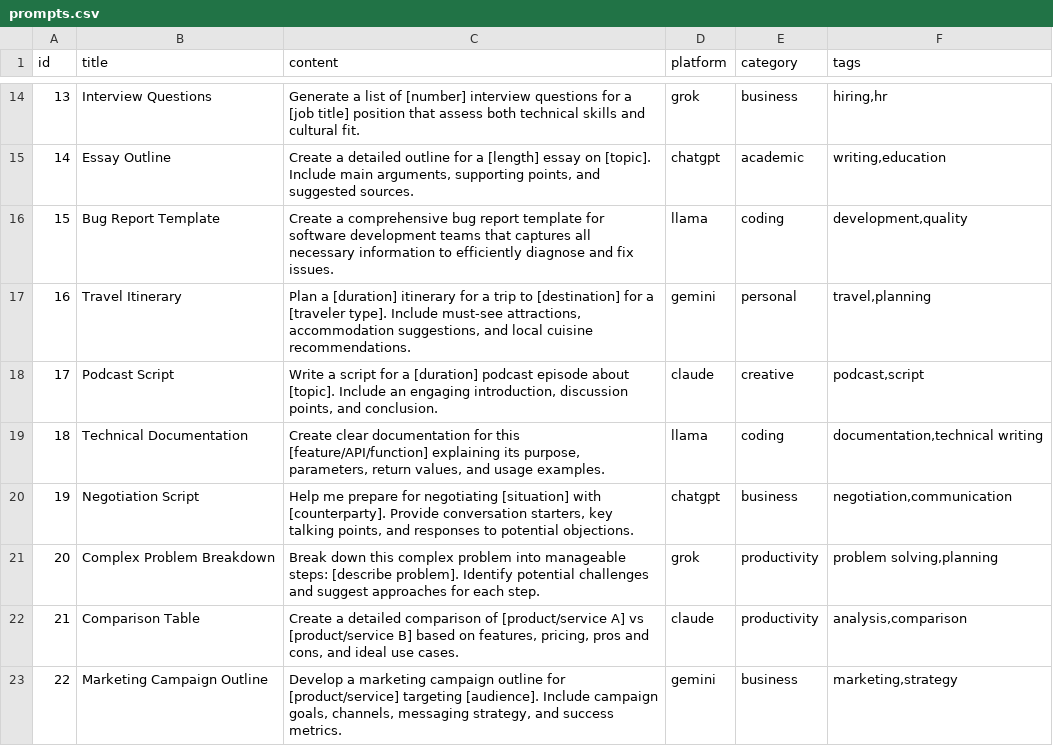
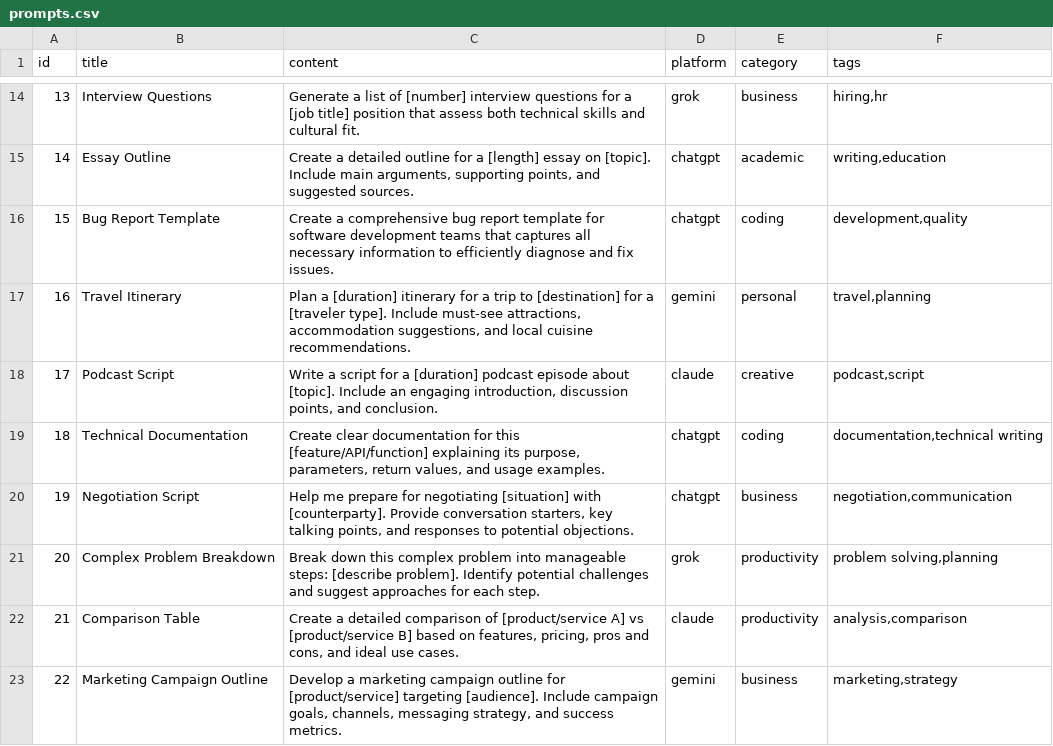
Before and after one commit to SidhuK/llmprompts, a CSV file: public/prompts.csv, drawn as a sheet; only a part is shown, gaps mark what is left out; the diff covers the shown part only.

```diff
--- a/public/prompts.csv
+++ b/public/prompts.csv
@@ -16 +16 @@ id,title,content,platform,category,tags
-15,"Bug Report Template","Create a comprehensive bug report template for software development teams that captures all necessary information to efficiently diagnose and fix issues.",llama,coding,"development,quality"
+15,Bug Report Template,Create a comprehensive bug report template for software development teams that captures all necessary information to efficiently diagnose and fix issues.,chatgpt,coding,"development,quality"
@@ -19 +19 @@ id,title,content,platform,category,tags
-18,"Technical Documentation","Create clear documentation for this [feature/API/function] explaining its purpose, parameters, return values, and usage examples.",llama,coding,"documentation,technical writing"
+18,Technical Documentation,"Create clear documentation for this [feature/API/function] explaining its purpose, parameters, return values, and usage examples.",chatgpt,coding,"documentation,technical writing"
```
Also changed, not shown: 39 edited cells elsewhere in this file, 1 other file.
